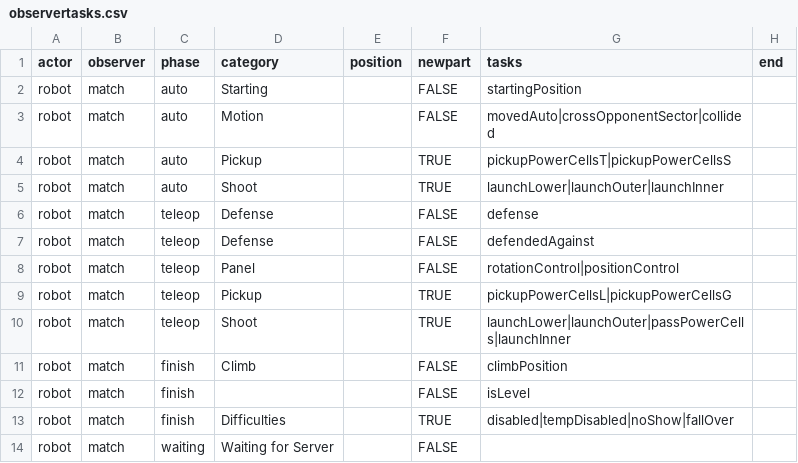
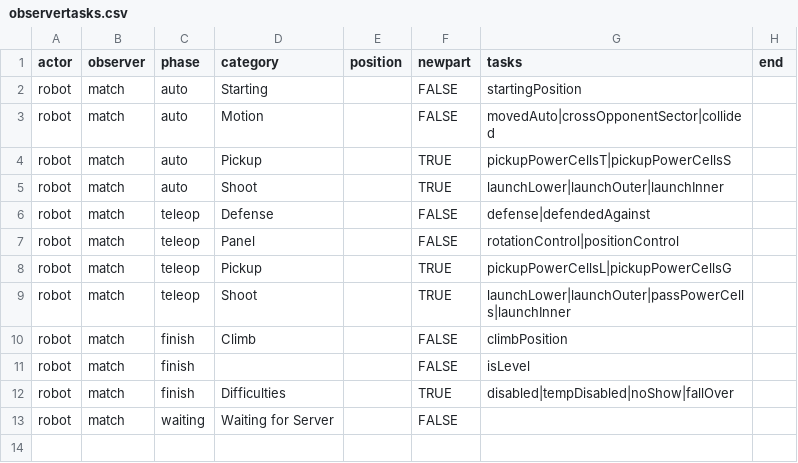
Before and after one commit to irs1318dev/irsScouting2017, a CSV file: server/season/s2020/observertasks.csv, drawn as a sheet.

Commit message:
csv stuff

```diff
--- a/server/season/s2020/observertasks.csv
+++ b/server/season/s2020/observertasks.csv
@@ -5,4 +5,3 @@ robot,match,auto,Pickup,,TRUE,pickupPowerCellsT|pickupPowerCellsS,
 robot,match,auto,Shoot,,TRUE,launchLower|launchOuter|launchInner,
-robot,match,teleop,Defense,,FALSE,defense,
-robot,match,teleop,Defense,,FALSE,defendedAgainst,
+robot,match,teleop,Defense,,FALSE,defense|defendedAgainst,
 robot,match,teleop,Panel,,FALSE,rotationControl|positionControl,
```
